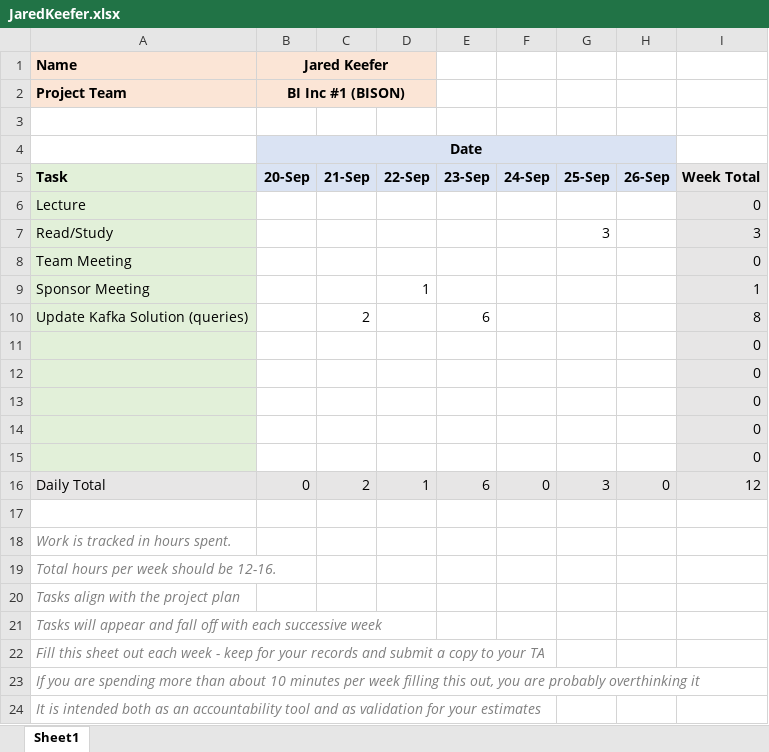
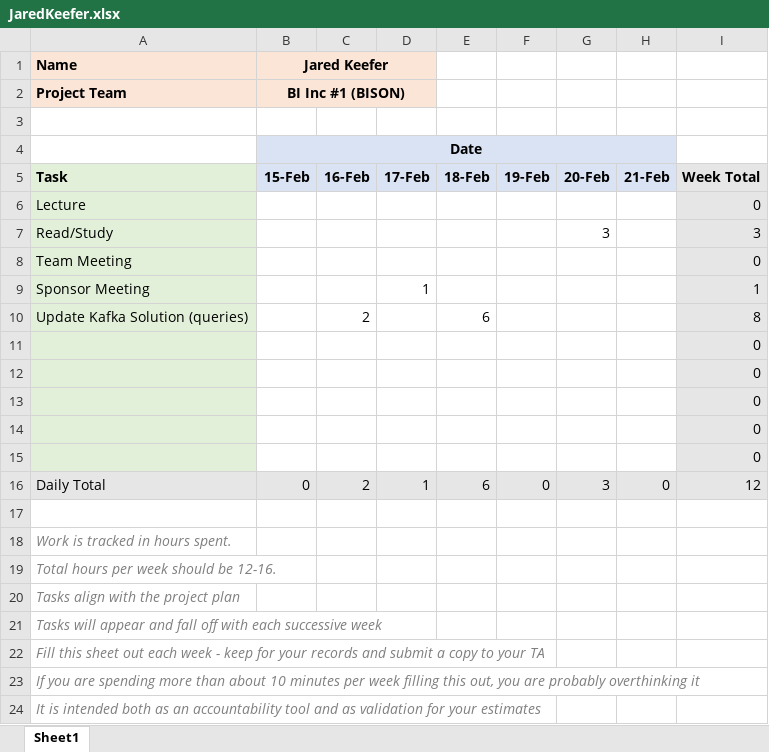
Before and after one commit to tyto8880/bison-timesheets, an Excel workbook: 0215_0221/JaredKeefer.xlsx, sheet Sheet1, drawn as a sheet; values as stored, in another font and other column widths than the file's, no borders; the diff names each change by its address in the sheet, - before the commit and + after, or states it on an @@ line.

```diff
--- a/0215_0221/JaredKeefer.xlsx (sheet Sheet1)
+++ b/0215_0221/JaredKeefer.xlsx (sheet Sheet1)
-B5 (Jared Keefer): 20-Sep
+B5 (Jared Keefer): 15-Feb
-C5: 21-Sep
+C5: 16-Feb
-D5: 22-Sep
+D5: 17-Feb
-E5: 23-Sep
+E5: 18-Feb
-F5: 24-Sep
+F5: 19-Feb
-G5: 25-Sep
+G5: 20-Feb
-H5: 26-Sep
+H5: 21-Feb
```
Also changed, not shown: 0201_0207/JaredKeefer.xlsx, 0208_0214/JaredKeefer.xlsx, 4 other files.
